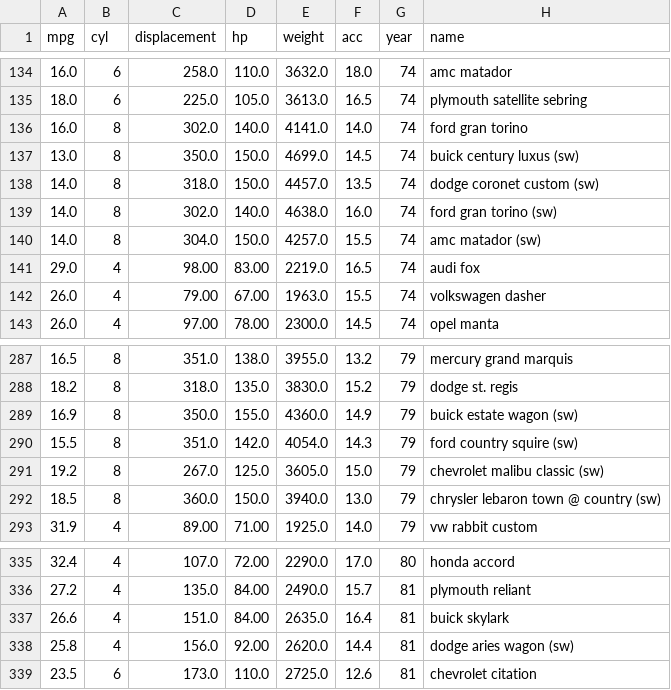
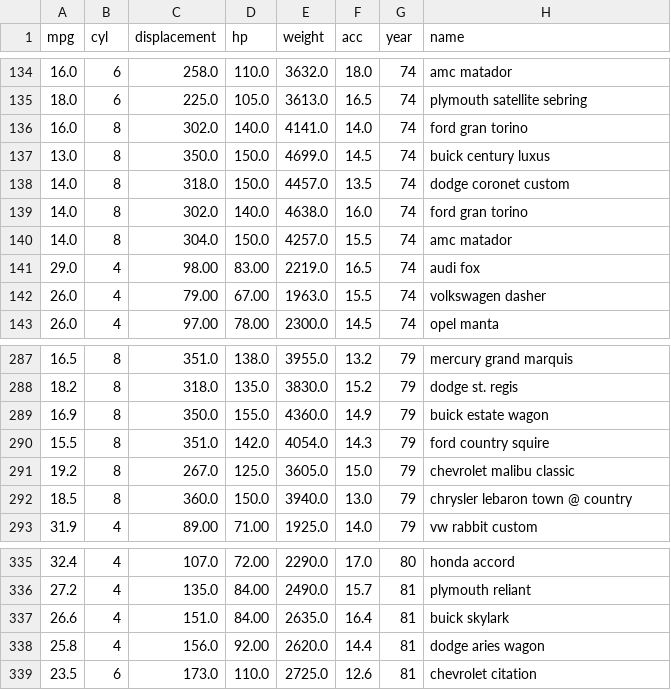
Before and after one commit to karlstroetmann/Artificial-Intelligence, a CSV file: Python/5 Linear Regression/cars.csv, drawn as a sheet; only a part is shown, gaps mark what is left out; the diff covers the shown part only.

```diff
--- a/Python/5 Linear Regression/cars.csv
+++ b/Python/5 Linear Regression/cars.csv
@@ -136,6 +136,6 @@ mpg,cyl,displacement,hp,weight,acc,year,name
 16.0,8,302.0,140.0,4141.0,14.0,74,ford gran torino
-13.0,8,350.0,150.0,4699.0,14.5,74,buick century luxus (sw)
-14.0,8,318.0,150.0,4457.0,13.5,74,dodge coronet custom (sw)
-14.0,8,302.0,140.0,4638.0,16.0,74,ford gran torino (sw)
-14.0,8,304.0,150.0,4257.0,15.5,74,amc matador (sw)
+13.0,8,350.0,150.0,4699.0,14.5,74,buick century luxus
+14.0,8,318.0,150.0,4457.0,13.5,74,dodge coronet custom
+14.0,8,302.0,140.0,4638.0,16.0,74,ford gran torino
+14.0,8,304.0,150.0,4257.0,15.5,74,amc matador
 29.0,4,98.00,83.00,2219.0,16.5,74,audi fox
@@ -288,6 +288,6 @@ mpg,cyl,displacement,hp,weight,acc,year,name
 18.2,8,318.0,135.0,3830.0,15.2,79,dodge st. regis
-16.9,8,350.0,155.0,4360.0,14.9,79,buick estate wagon (sw)
-15.5,8,351.0,142.0,4054.0,14.3,79,ford country squire (sw)
-19.2,8,267.0,125.0,3605.0,15.0,79,chevrolet malibu classic (sw)
-18.5,8,360.0,150.0,3940.0,13.0,79,chrysler lebaron town @ country (sw)
+16.9,8,350.0,155.0,4360.0,14.9,79,buick estate wagon
+15.5,8,351.0,142.0,4054.0,14.3,79,ford country squire
+19.2,8,267.0,125.0,3605.0,15.0,79,chevrolet malibu classic
+18.5,8,360.0,150.0,3940.0,13.0,79,chrysler lebaron town @ country
 31.9,4,89.00,71.00,1925.0,14.0,79,vw rabbit custom
@@ -337,3 +337,3 @@ mpg,cyl,displacement,hp,weight,acc,year,name
 26.6,4,151.0,84.00,2635.0,16.4,81,buick skylark
-25.8,4,156.0,92.00,2620.0,14.4,81,dodge aries wagon (sw)
+25.8,4,156.0,92.00,2620.0,14.4,81,dodge aries wagon
 23.5,6,173.0,110.0,2725.0,12.6,81,chevrolet citation
```
Also changed, not shown: 19 edited cells elsewhere in this file, 10 other files.
